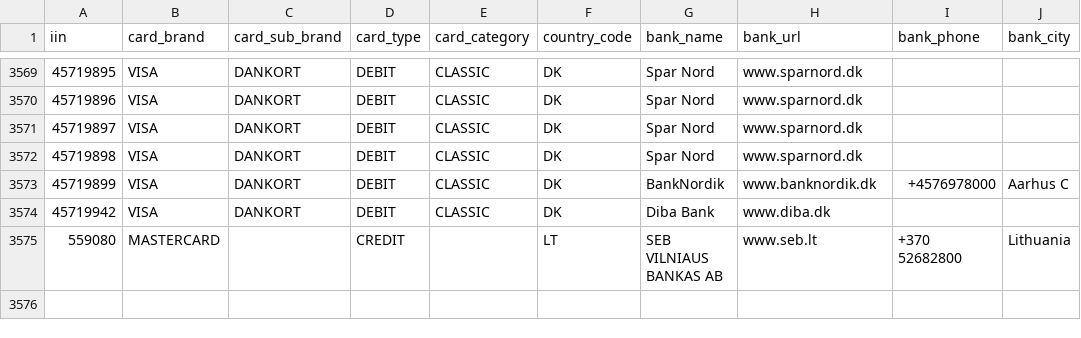
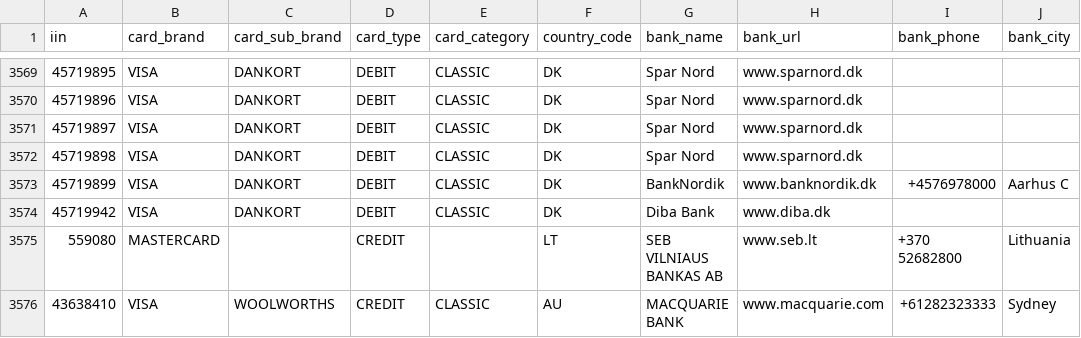
Before and after one commit to binlist/data, a CSV file: iin-user-contributions.csv, drawn as a sheet; only a part is shown, gaps mark what is left out; the diff names each change by its address in the sheet, - before the commit and + after, or states it on an @@ line.

Commit message:
Added Woolworths Australia credit card

```diff
--- a/iin-user-contributions.csv
+++ b/iin-user-contributions.csv
+row 3576: 43638410 | VISA | WOOLWORTHS | CREDIT | CLASSIC | AU | MACQUARIE BANK | www.macquarie.com | +61282323333 | Sydney
```
